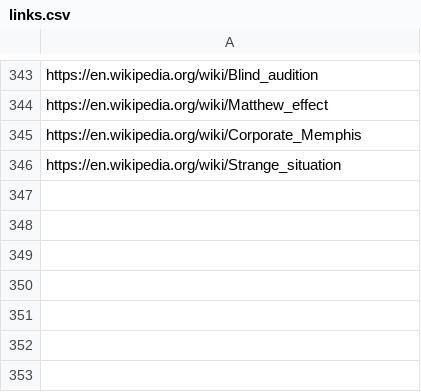
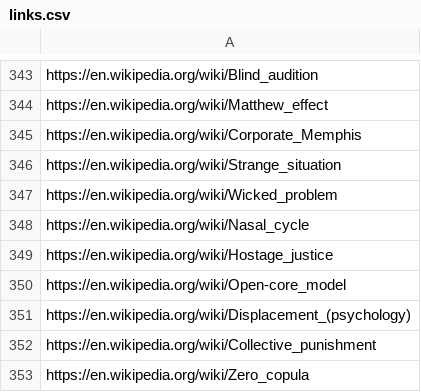
Before and after one commit to yuhonas/learntlist.com, a CSV file: db/links.csv, drawn as a sheet; only a part is shown, gaps mark what is left out; the diff names each change by its address in the sheet, - before the commit and + after, or states it on an @@ line.

Commit message:
updated links

```diff
--- a/db/links.csv
+++ b/db/links.csv
+row 347: https://en.wikipedia.org/wiki/Wicked_problem
+row 348: https://en.wikipedia.org/wiki/Nasal_cycle
+row 349: https://en.wikipedia.org/wiki/Hostage_justice
+row 350: https://en.wikipedia.org/wiki/Open-core_model
+row 351: https://en.wikipedia.org/wiki/Displacement_(psychology)
+row 352: https://en.wikipedia.org/wiki/Collective_punishment
+row 353: https://en.wikipedia.org/wiki/Zero_copula
```
